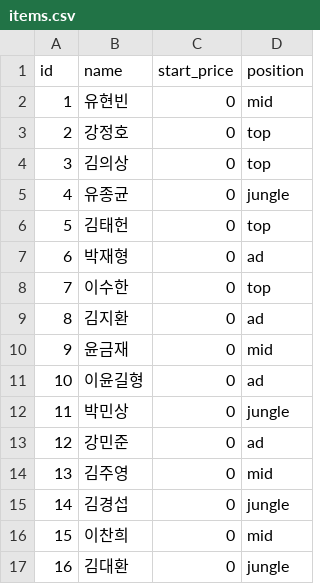
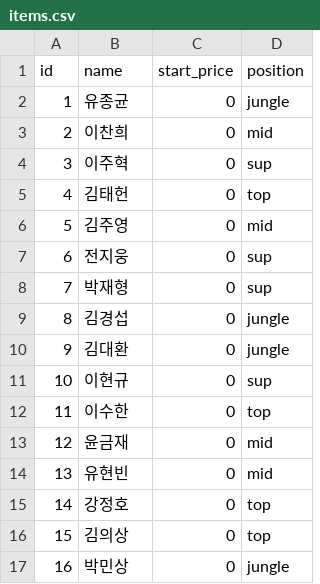
Before and after one commit to dldrks123/TheUlim_Auction, a CSV file: data/items.csv, drawn as a sheet.

Commit message:
Update items.csv

```diff
--- a/data/items.csv
+++ b/data/items.csv
@@ -1,17 +1,17 @@
 id,name,start_price,position
-1,유현빈,0,mid
-2,강정호,0,top
-3,김의상,0,top
-4,유종균,0,jungle
-5,김태헌,0,top
-6,박재형,0,ad
-7,이수한,0,top
-8,김지환,0,ad
-9,윤금재,0,mid
-10,이윤길형,0,ad
-11,박민상,0,jungle
-12,강민준,0,ad
-13,김주영,0,mid
-14,김경섭,0,jungle
-15,이찬희,0,mid
-16,김대환,0,jungle
+1,유종균,0,jungle
+2,이찬희,0,mid
+3,이주혁,0,sup
+4,김태헌,0,top
+5,김주영,0,mid
+6,전지웅,0,sup
+7,박재형,0,sup
+8,김경섭,0,jungle
+9,김대환,0,jungle
+10,이현규,0,sup
+11,이수한,0,top
+12,윤금재,0,mid
+13,유현빈,0,mid
+14,강정호,0,top
+15,김의상,0,top
+16,박민상,0,jungle
```
